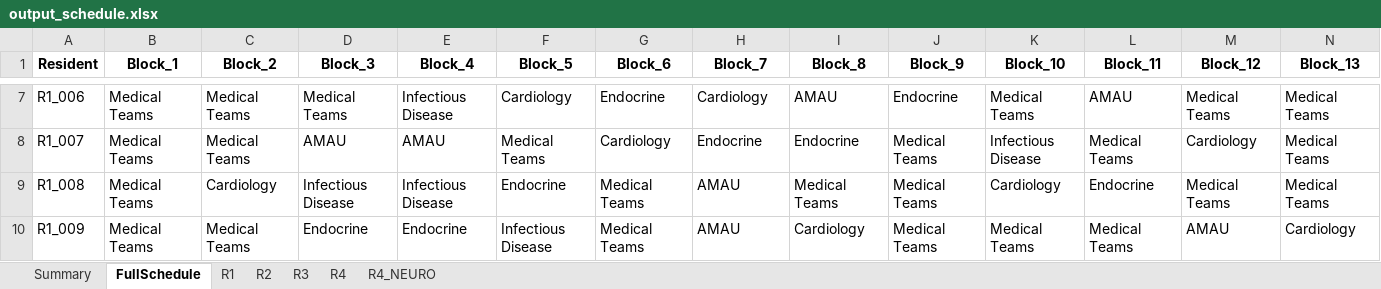
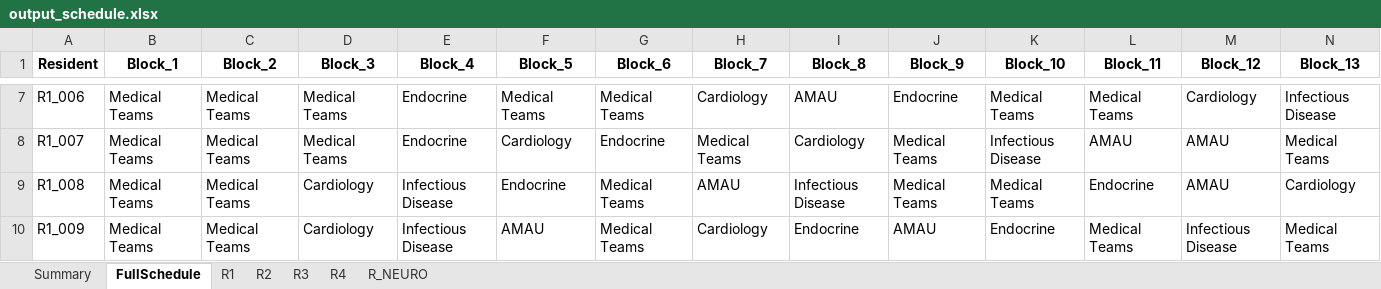
Before and after one commit to ashaar0509/medical-rotation-scheduling, an Excel workbook: output_schedule.xlsx, sheet FullSchedule, drawn as a sheet; only a part is shown, gaps mark what is left out; values as stored, in another font and other column widths than the file's, no borders; the diff covers the shown part only; the diff names each change by its address in the sheet, - before the commit and + after, or states it on an @@ line.

Commit message:
added R_NEURO sheet to the output file

```diff
--- a/output_schedule.xlsx (sheet FullSchedule)
+++ b/output_schedule.xlsx (sheet FullSchedule)
-sheet tab: R4_NEURO
+sheet tab: R_NEURO
-E7 (Block_4): Infectious Disease
+E7 (Block_4): Endocrine
-F7 (Block_5): Cardiology
+F7 (Block_5): Medical Teams
-G7 (Block_6): Endocrine
+G7 (Block_6): Medical Teams
-L7 (Block_11): AMAU
+L7 (Block_11): Medical Teams
-M7 (Block_12): Medical Teams
+M7 (Block_12): Cardiology
-N7 (Block_13): Medical Teams
+N7 (Block_13): Infectious Disease
-D8 (Block_3): AMAU
+D8 (Block_3): Medical Teams
-E8 (Block_4): AMAU
+E8 (Block_4): Endocrine
-F8 (Block_5): Medical Teams
+F8 (Block_5): Cardiology
-G8 (Block_6): Cardiology
+G8 (Block_6): Endocrine
-H8 (Block_7): Endocrine
+H8 (Block_7): Medical Teams
-I8 (Block_8): Endocrine
+I8 (Block_8): Cardiology
-L8 (Block_11): Medical Teams
+L8 (Block_11): AMAU
-M8 (Block_12): Cardiology
+M8 (Block_12): AMAU
-C9 (Block_2): Cardiology
+C9 (Block_2): Medical Teams
-D9 (Block_3): Infectious Disease
+D9 (Block_3): Cardiology
-I9 (Block_8): Medical Teams
+I9 (Block_8): Infectious Disease
-K9 (Block_10): Cardiology
+K9 (Block_10): Medical Teams
-M9 (Block_12): Medical Teams
+M9 (Block_12): AMAU
-N9 (Block_13): Medical Teams
+N9 (Block_13): Cardiology
-D10 (Block_3): Endocrine
+D10 (Block_3): Cardiology
-E10 (Block_4): Endocrine
+E10 (Block_4): Infectious Disease
-F10 (Block_5): Infectious Disease
+F10 (Block_5): AMAU
-H10 (Block_7): AMAU
+H10 (Block_7): Cardiology
-I10 (Block_8): Cardiology
+I10 (Block_8): Endocrine
-J10 (Block_9): Medical Teams
+J10 (Block_9): AMAU
-K10 (Block_10): Medical Teams
+K10 (Block_10): Endocrine
-M10 (Block_12): AMAU
+M10 (Block_12): Infectious Disease
-N10 (Block_13): Cardiology
+N10 (Block_13): Medical Teams
```
Also changed, not shown: 1465 edited cells elsewhere in this sheet, sheet R2, sheet R3, sheet R1, sheet R4, sheet Summary, sheet R_NEURO, 1 other file.
